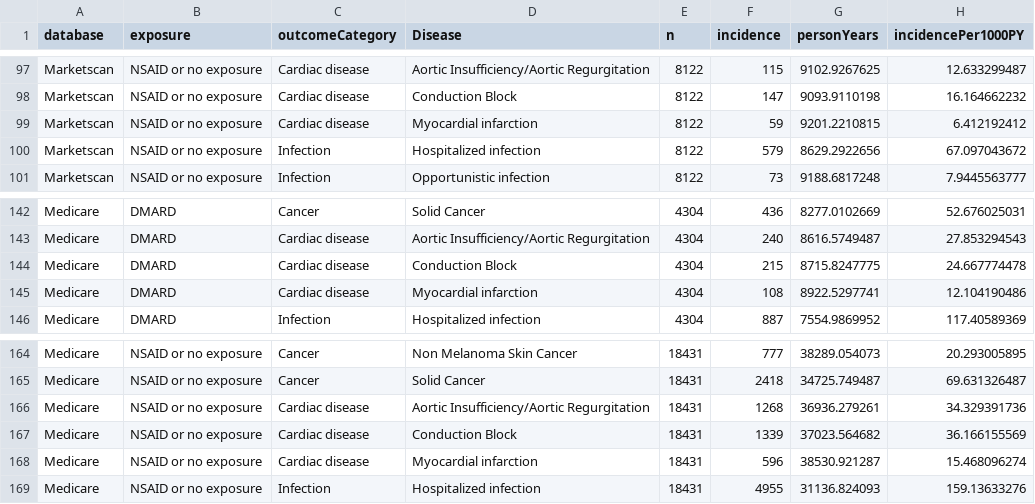
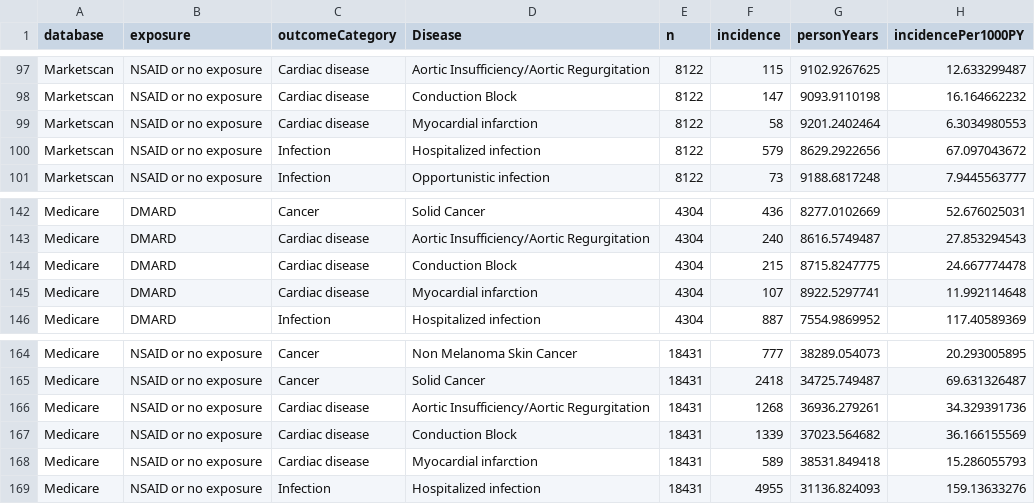
Before and after one commit to benjamin-chan/AS, a CSV file: data/processed/queryIncidenceOutcomes.csv, drawn as a sheet; only a part is shown, gaps mark what is left out.

```diff
--- a/data/processed/queryIncidenceOutcomes.csv
+++ b/data/processed/queryIncidenceOutcomes.csv
@@ -98,3 +98,3 @@ Marketscan,NSAID or no exposure,Cardiac disease,Aortic Insufficiency/Aortic Regu
 Marketscan,NSAID or no exposure,Cardiac disease,Conduction Block,8122,147,9093.9110198,16.164662232
-Marketscan,NSAID or no exposure,Cardiac disease,Myocardial infarction,8122,59,9201.2210815,6.412192412
+Marketscan,NSAID or no exposure,Cardiac disease,Myocardial infarction,8122,58,9201.2402464,6.3034980553
 Marketscan,NSAID or no exposure,Infection,Hospitalized infection,8122,579,8629.2922656,67.097043672
@@ -144,3 +144,3 @@ Medicare,DMARD,Cardiac disease,Aortic Insufficiency/Aortic Regurgitation,4304,24
 Medicare,DMARD,Cardiac disease,Conduction Block,4304,215,8715.8247775,24.667774478
-Medicare,DMARD,Cardiac disease,Myocardial infarction,4304,108,8922.5297741,12.104190486
+Medicare,DMARD,Cardiac disease,Myocardial infarction,4304,107,8922.5297741,11.992114648
 Medicare,DMARD,Infection,Hospitalized infection,4304,887,7554.9869952,117.40589369
@@ -167,3 +167,3 @@ Medicare,NSAID or no exposure,Cardiac disease,Aortic Insufficiency/Aortic Regurg
 Medicare,NSAID or no exposure,Cardiac disease,Conduction Block,18431,1339,37023.564682,36.166155569
-Medicare,NSAID or no exposure,Cardiac disease,Myocardial infarction,18431,596,38530.921287,15.468096274
+Medicare,NSAID or no exposure,Cardiac disease,Myocardial infarction,18431,589,38531.849418,15.286055793
 Medicare,NSAID or no exposure,Infection,Hospitalized infection,18431,4955,31136.824093,159.13633276
```
Also changed, not shown: 2 other files.
